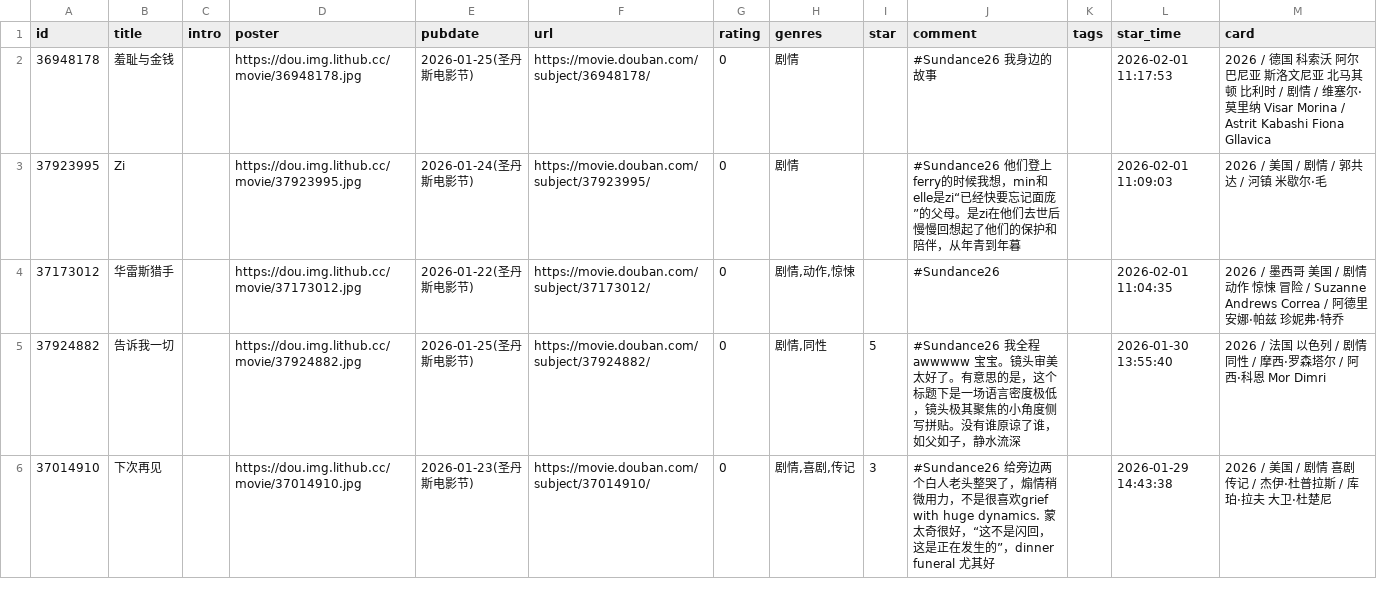
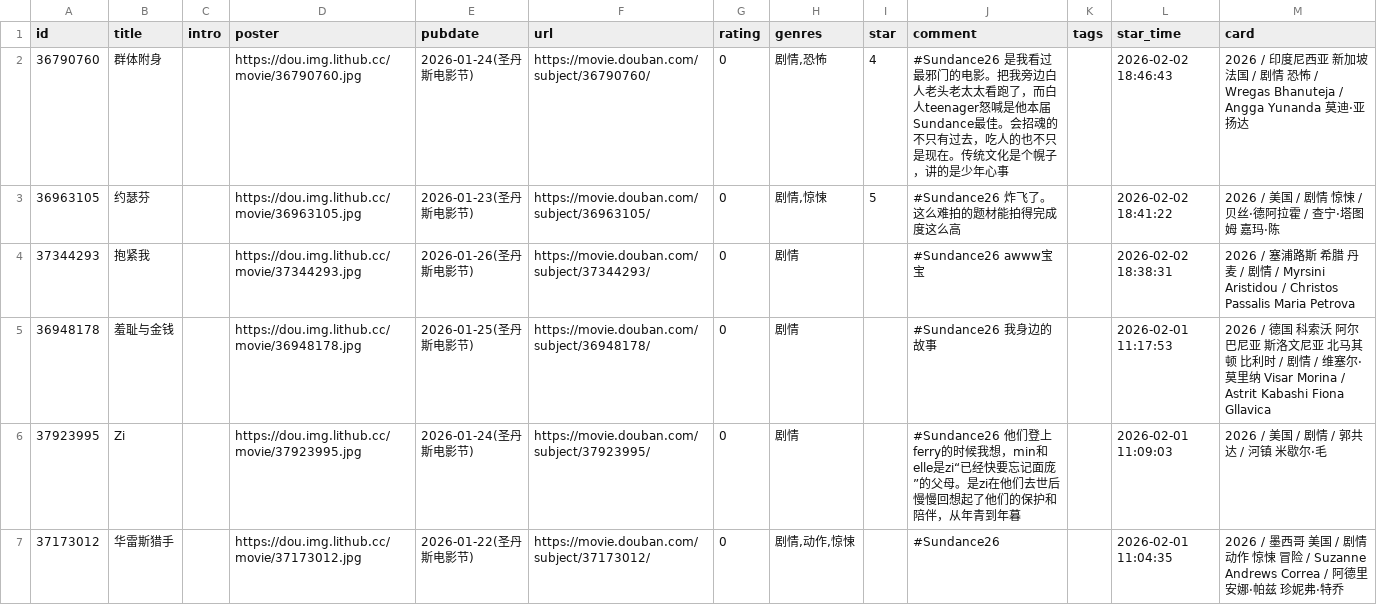
Before and after one commit to zcysxy/doumark-action, a CSV file: data/douban/movie.csv, drawn as a sheet; only a part is shown; the shorter side is filled out with more unchanged rows; the diff names each change by its address in the sheet, - before the commit and + after, or states it on an @@ line.

Commit message:
chore: update douban data

```diff
--- a/data/douban/movie.csv
+++ b/data/douban/movie.csv
+row 2: 36790760 | 群体附身 |  | https://dou.img.lithub.cc/movie/36790760.jpg | 2026-01-24(圣丹斯电影节) | https://movie.douban.com/subject/36790760/ | 0 | 剧情,恐怖 | 4 | #Sundance26 是我看过最邪门的电影。把我旁边白人老头老太太看跑了，而白人teenager怒喊是他本届Sundance最佳。会招魂的不只有过去，吃人的也不只是现在。传统文化是个幌子，讲的是少年心事 |  | 2026-02-02 18:46:43 | 2026 / 印度尼西亚 新加坡 法国 / 剧情 恐怖 / Wregas Bhanuteja / Angga Yunanda 莫迪·亚扬达
+row 3: 36963105 | 约瑟芬 |  | https://dou.img.lithub.cc/movie/36963105.jpg | 2026-01-23(圣丹斯电影节) | https://movie.douban.com/subject/36963105/ | 0 | 剧情,惊悚 | 5 | #Sundance26 炸飞了。这么难拍的题材能拍得完成度这么高 |  | 2026-02-02 18:41:22 | 2026 / 美国 / 剧情 惊悚 / 贝丝·德阿拉霍 / 查宁·塔图姆 嘉玛·陈
+row 4: 37344293 | 抱紧我 |  | https://dou.img.lithub.cc/movie/37344293.jpg | 2026-01-26(圣丹斯电影节) | https://movie.douban.com/subject/37344293/ | 0 | 剧情 |  | #Sundance26 awww宝宝 |  | 2026-02-02 18:38:31 | 2026 / 塞浦路斯 希腊 丹麦 / 剧情 / Myrsini Aristidou / Christos Passalis Maria Petrova
```
